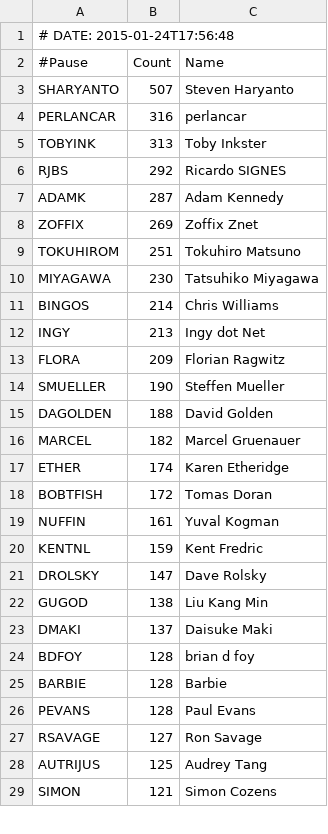
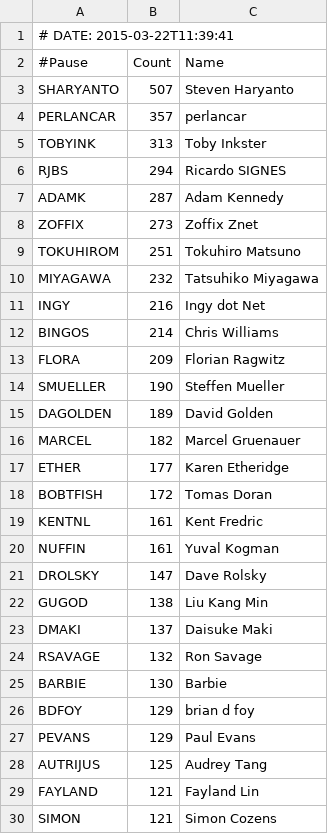
Before and after one commit to barbie/acme-cpanauthors-backpan-onehundred, a CSV file: examples/data/backpan100.csv, drawn as a sheet; only a part is shown; the diff covers the shown part only.

Commit message:
New and updated entries

```diff
--- a/examples/data/backpan100.csv
+++ b/examples/data/backpan100.csv
@@ -1,21 +1,21 @@
-# DATE: 2015-01-24T17:56:48
+# DATE: 2015-03-22T11:39:41
 #Pause,Count,Name
 SHARYANTO,507,Steven Haryanto
-PERLANCAR,316,perlancar
+PERLANCAR,357,perlancar
 TOBYINK,313,Toby Inkster
-RJBS,292,Ricardo SIGNES
+RJBS,294,Ricardo SIGNES
 ADAMK,287,Adam Kennedy
-ZOFFIX,269,Zoffix Znet
+ZOFFIX,273,Zoffix Znet
 TOKUHIROM,251,Tokuhiro Matsuno
-MIYAGAWA,230,Tatsuhiko Miyagawa
+MIYAGAWA,232,Tatsuhiko Miyagawa
+INGY,216,Ingy dot Net
 BINGOS,214,Chris Williams
-INGY,213,Ingy dot Net
 FLORA,209,Florian Ragwitz
 SMUELLER,190,Steffen Mueller
-DAGOLDEN,188,David Golden
+DAGOLDEN,189,David Golden
 MARCEL,182,Marcel Gruenauer
-ETHER,174,Karen Etheridge
+ETHER,177,Karen Etheridge
 BOBTFISH,172,Tomas Doran
+KENTNL,161,Kent Fredric
 NUFFIN,161,Yuval Kogman
-KENTNL,159,Kent Fredric
 DROLSKY,147,Dave Rolsky
@@ -23,7 +23,8 @@ GUGOD,138,Liu Kang Min
 DMAKI,137,Daisuke Maki
-BDFOY,128,brian d foy
-BARBIE,128,Barbie
-PEVANS,128,Paul Evans
-RSAVAGE,127,Ron Savage
+RSAVAGE,132,Ron Savage
+BARBIE,130,Barbie
+BDFOY,129,brian d foy
+PEVANS,129,Paul Evans
 AUTRIJUS,125,Audrey Tang
+FAYLAND,121,Fayland Lin
 SIMON,121,Simon Cozens
```
Also changed, not shown: 3 added rows, 2 removed rows and 3 edited cells elsewhere in this file, 2 other files.
